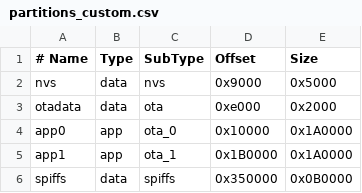
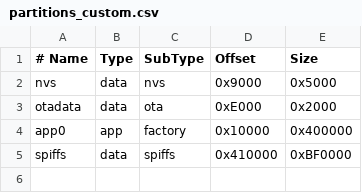
Before and after one commit to mathcampbell/Smartwatch-V5, a CSV file: partitions_custom.csv, drawn as a sheet; removed rows and columns are numbered as before the commit, all else as after; the diff names each change by its address in the sheet, - before the commit and + after, or states it on an @@ line.

```diff
--- a/partitions_custom.csv
+++ b/partitions_custom.csv
-D3 (Offset): 0xe000
+D3 (Offset): 0xE000
-C4 (SubType): ota_0
+C4 (SubType): factory
-E4 (Size): 0x1A0000
+E4 (Size): 0x400000
-row 5: app1 | app | ota_1 | 0x1B0000 | 0x1A0000
-D5 (Offset): 0x350000
+D5 (Offset): 0x410000
-E5 (Size): 0x0B0000
+E5 (Size): 0xBF0000
```
Also changed, not shown: 34 other files.
